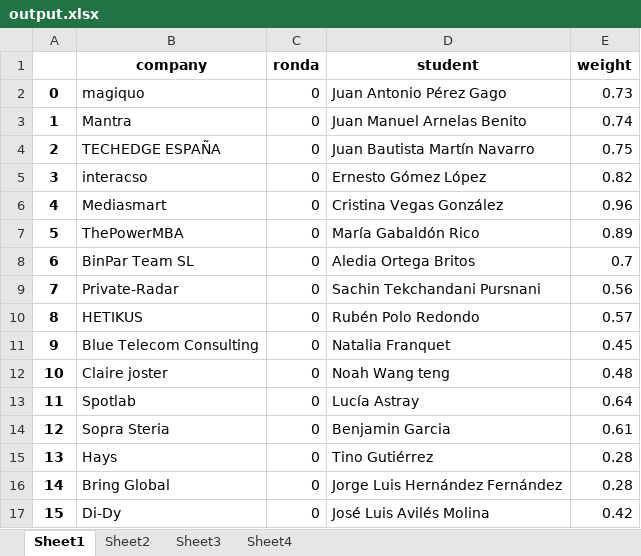
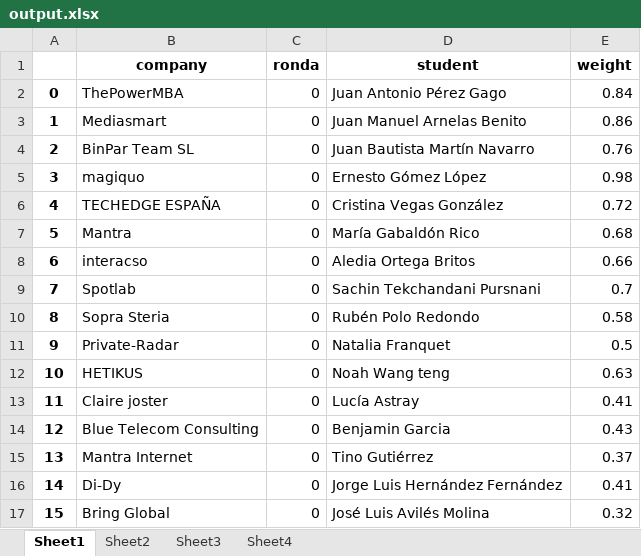
Before and after one commit to albertogcmr/hiring-week-IH-tinder-matching, an Excel workbook: output/output.xlsx, sheet Sheet1, drawn as a sheet; only a part is shown; values as stored, in another font and other column widths than the file's, no borders; the diff covers the shown part only; the diff names each change by its address in the sheet, - before the commit and + after, or states it on an @@ line.

```diff
--- a/output/output.xlsx (sheet Sheet1)
+++ b/output/output.xlsx (sheet Sheet1)
-B2 (company): magiquo
+B2 (company): ThePowerMBA
-E2 (weight): 0.73
+E2 (weight): 0.84
-B3 (company): Mantra
+B3 (company): Mediasmart
-E3 (weight): 0.74
+E3 (weight): 0.86
-B4 (company): TECHEDGE ESPAÑA
+B4 (company): BinPar Team SL
-E4 (weight): 0.75
+E4 (weight): 0.76
-B5 (company): interacso
+B5 (company): magiquo
-E5 (weight): 0.82
+E5 (weight): 0.98
-B6 (company): Mediasmart
+B6 (company): TECHEDGE ESPAÑA
-E6 (weight): 0.96
+E6 (weight): 0.72
-B7 (company): ThePowerMBA
+B7 (company): Mantra
-E7 (weight): 0.89
+E7 (weight): 0.68
-B8 (company): BinPar Team SL
+B8 (company): interacso
-E8 (weight): 0.7
+E8 (weight): 0.66
-B9 (company): Private-Radar
+B9 (company): Spotlab
-E9 (weight): 0.56
+E9 (weight): 0.7
-B10 (company): HETIKUS
+B10 (company): Sopra Steria
-E10 (weight): 0.57
+E10 (weight): 0.58
-B11 (company): Blue Telecom Consulting
+B11 (company): Private-Radar
-E11 (weight): 0.45
+E11 (weight): 0.5
-B12 (company): Claire joster
+B12 (company): HETIKUS
-E12 (weight): 0.48
+E12 (weight): 0.63
-B13 (company): Spotlab
+B13 (company): Claire joster
-E13 (weight): 0.64
+E13 (weight): 0.41
-B14 (company): Sopra Steria
+B14 (company): Blue Telecom Consulting
-E14 (weight): 0.61
+E14 (weight): 0.43
-B15 (company): Hays
+B15 (company): Mantra Internet
-E15 (weight): 0.28
+E15 (weight): 0.37
-B16 (company): Bring Global
+B16 (company): Di-Dy
-E16 (weight): 0.28
+E16 (weight): 0.41
-B17 (company): Di-Dy
+B17 (company): Bring Global
-E17 (weight): 0.42
+E17 (weight): 0.32
```
Also changed, not shown: 500 edited cells elsewhere in this sheet, sheet Sheet3, sheet Sheet2, 2 other files.
